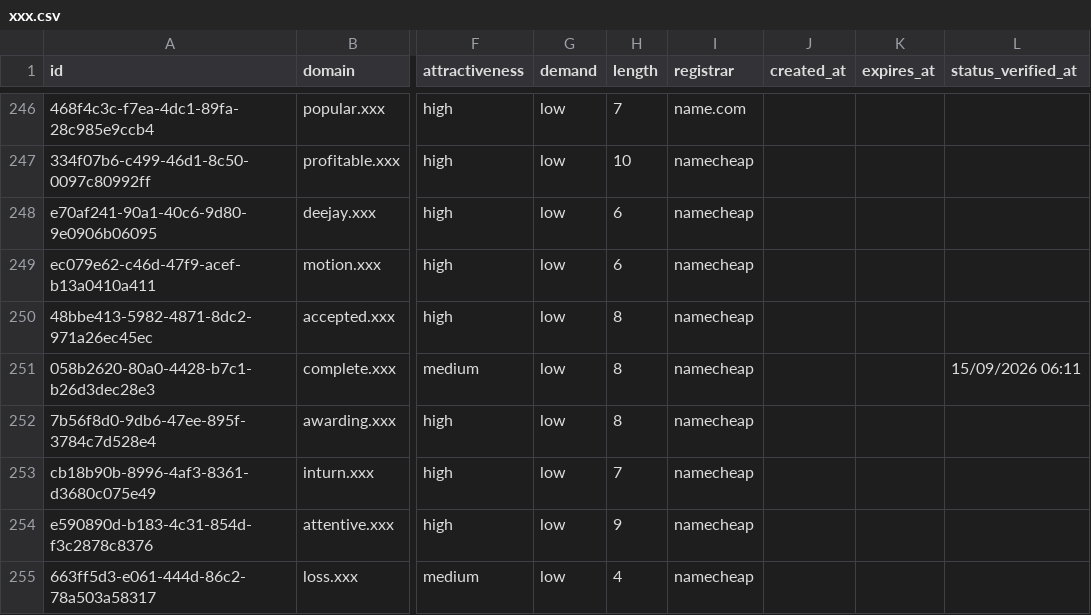
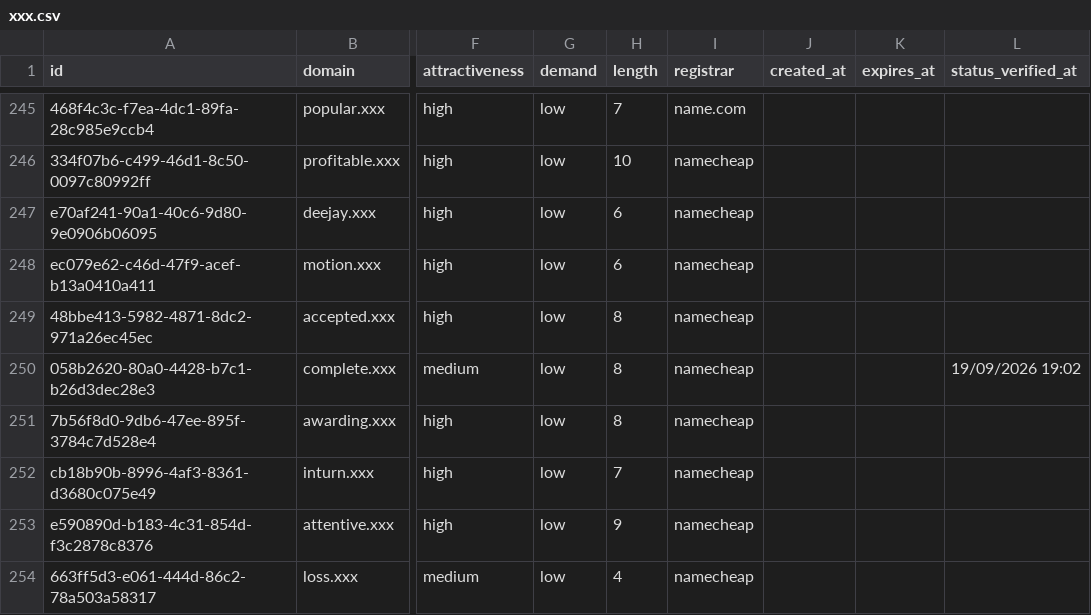
Before and after one commit to UniqueDomains/xxx-oneword-domains, a CSV file: xxx.csv, drawn as a sheet; only a part is shown, gaps mark what is left out; addresses are those after the commit; the diff covers the shown part only; the diff names each change by its address in the sheet, - before the commit and + after, or states it on an @@ line.

```diff
--- a/xxx.csv
+++ b/xxx.csv
-L250 (status_verified_at): 15/09/2026 06:11
+L250 (status_verified_at): 19/09/2026 19:02
```
Also changed, not shown: 4 added rows, 4 removed rows and 48 edited cells elsewhere in this file, 4 other files.
